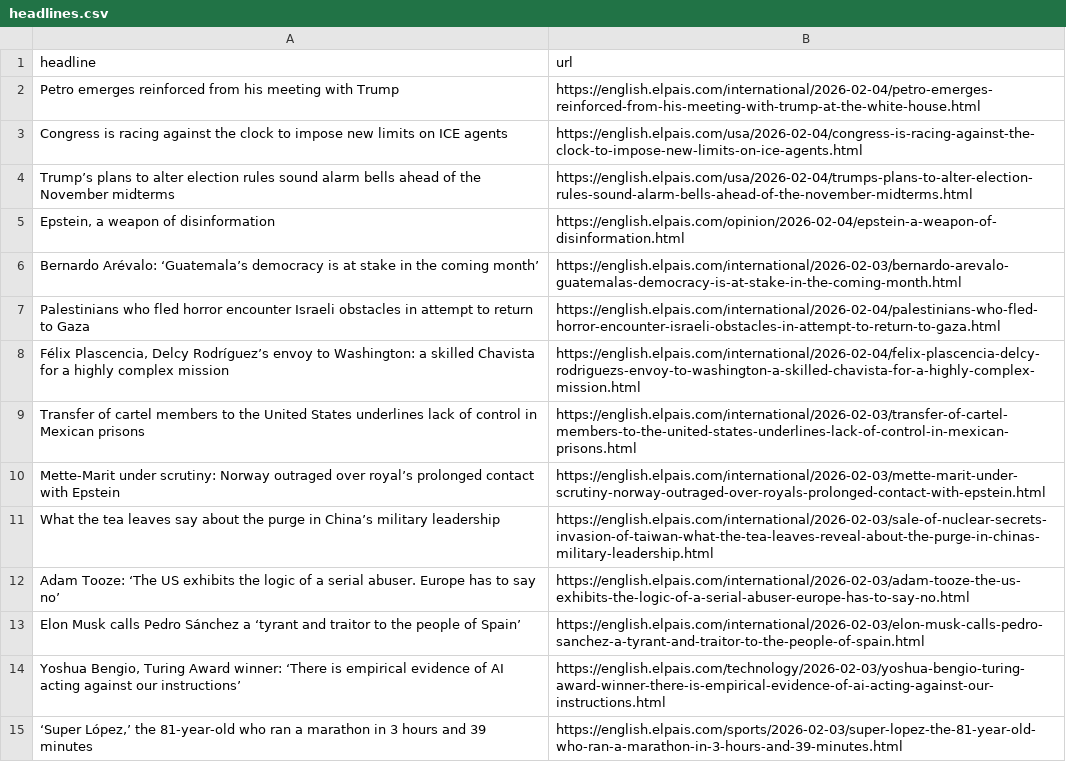
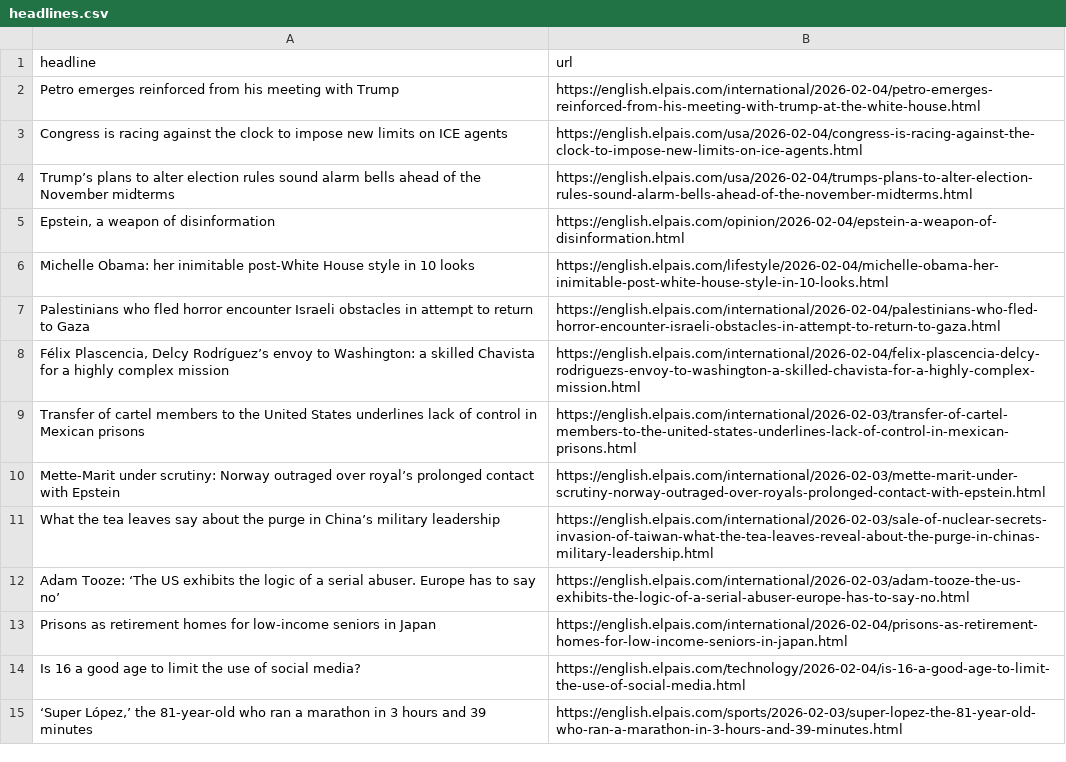
Before and after one commit to berberebecca/el-pais-autoscraper, a CSV file: headlines.csv, drawn as a sheet; only a part is shown.

```diff
--- a/headlines.csv
+++ b/headlines.csv
@@ -5,3 +5,3 @@ Trump’s plans to alter election rules sound alarm bells ahead of the November
 "Epstein, a weapon of disinformation",https://english.elpais.com/opinion/2026-02-04/epstein-a-weapon-of-disinformation.html
-Bernardo Arévalo: ‘Guatemala’s democracy is at stake in the coming month’,https://english.elpais.com/international/2026-02-03/bernardo-arevalo-guatemalas-democracy-is-at-stake-in-the-coming-month.html
+Michelle Obama: her inimitable post-White House style in 10 looks,https://english.elpais.com/lifestyle/2026-02-04/michelle-obama-her-inimitable-post-white-house-style-in-10-looks.html
 Palestinians who fled horror encounter Israeli obstacles in attempt to return to Gaza ,https://english.elpais.com/international/2026-02-04/palestinians-who-fled-horror-encounter-israeli-obstacles-in-attempt-to-return-to-gaza.html
@@ -12,4 +12,4 @@ What the tea leaves say about the purge in China’s military leadership,https:/
 Adam Tooze: ‘The US exhibits the logic of a serial abuser. Europe has to say no’,https://english.elpais.com/international/2026-02-03/adam-tooze-the-us-exhibits-the-logic-of-a-serial-abuser-europe-has-to-say-no.html
-Elon Musk calls Pedro Sánchez a ‘tyrant and traitor to the people of Spain’,https://english.elpais.com/international/2026-02-03/elon-musk-calls-pedro-sanchez-a-tyrant-and-traitor-to-the-people-of-spain.html
-"Yoshua Bengio, Turing Award winner: ‘There is empirical evidence of AI acting against our instructions’",https://english.elpais.com/technology/2026-02-03/yoshua-bengio-turing-award-winner-there-is-empirical-evidence-of-ai-acting-against-our-instructions.html
+Prisons as retirement homes for low-income seniors in Japan,https://english.elpais.com/international/2026-02-04/prisons-as-retirement-homes-for-low-income-seniors-in-japan.html
+Is 16 a good age to limit the use of social media?,https://english.elpais.com/technology/2026-02-04/is-16-a-good-age-to-limit-the-use-of-social-media.html
 "‘Super López,’ the 81-year-old who ran a marathon in 3 hours and 39 minutes  ",https://english.elpais.com/sports/2026-02-03/super-lopez-the-81-year-old-who-ran-a-marathon-in-3-hours-and-39-minutes.html
```
